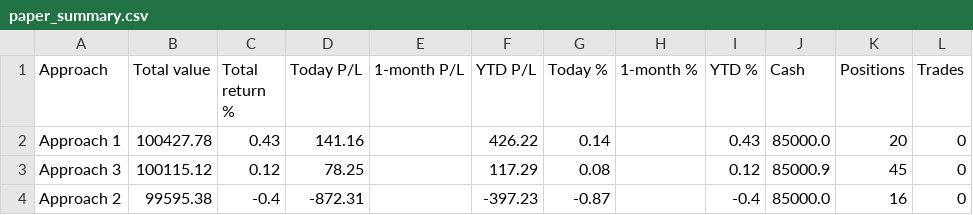
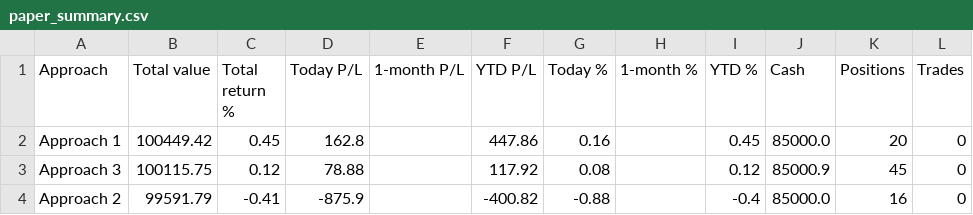
Before and after one commit to parthmalkan/Paper-Trade-US-stock, a CSV file: paper_summary.csv, drawn as a sheet.

Commit message:
Paper run 2026-10-28 15:26 UTC

```diff
--- a/paper_summary.csv
+++ b/paper_summary.csv
@@ -1,4 +1,4 @@
 Approach,Total value,Total return %,Today P/L,1-month P/L,YTD P/L,Today %,1-month %,YTD %,Cash,Positions,Trades
-Approach 1,100427.78,0.43,141.16,,426.22,0.14,,0.43,85000.0,20,0
-Approach 3,100115.12,0.12,78.25,,117.29,0.08,,0.12,85000.9,45,0
-Approach 2,99595.38,-0.4,-872.31,,-397.23,-0.87,,-0.4,85000.0,16,0
+Approach 1,100449.42,0.45,162.8,,447.86,0.16,,0.45,85000.0,20,0
+Approach 3,100115.75,0.12,78.88,,117.92,0.08,,0.12,85000.9,45,0
+Approach 2,99591.79,-0.41,-875.9,,-400.82,-0.88,,-0.4,85000.0,16,0
```
Also changed, not shown: 3 other files.
